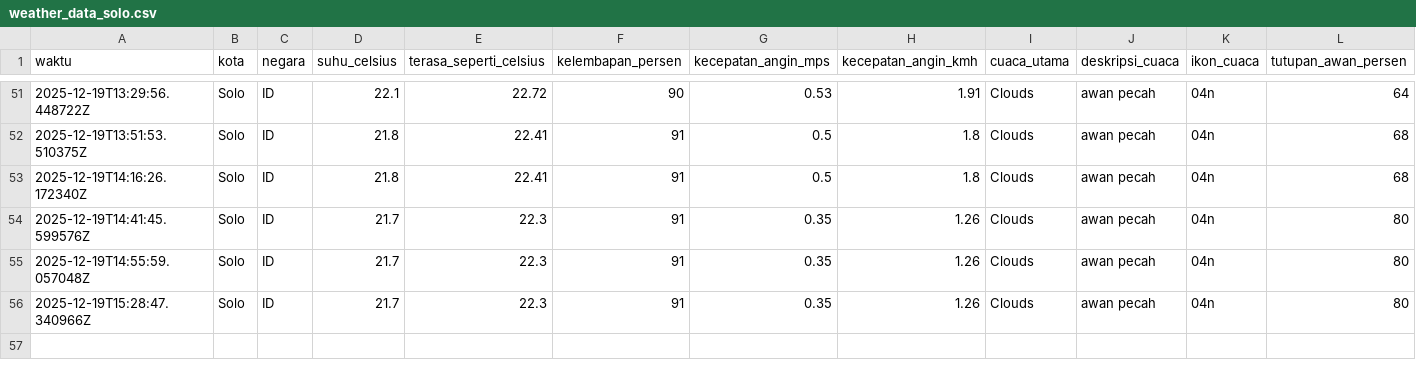
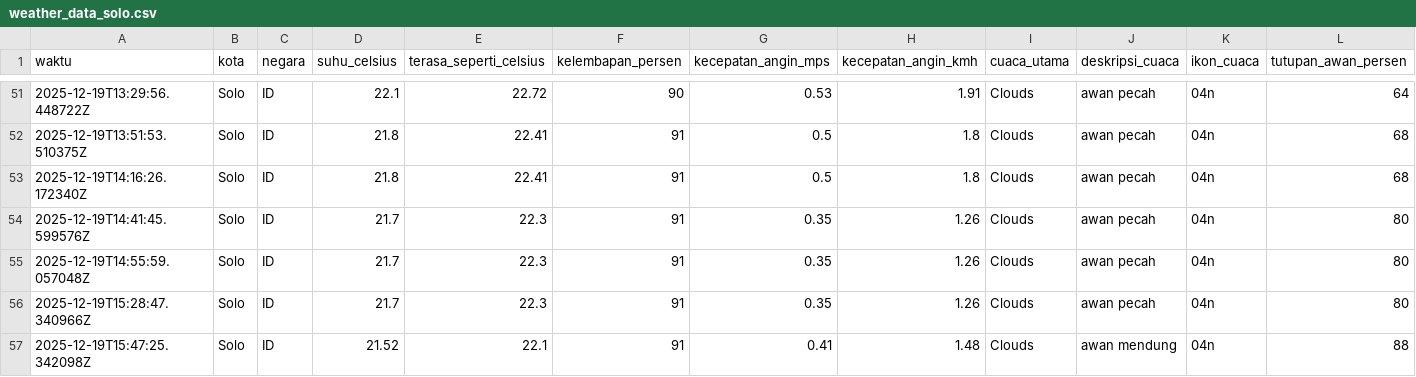
Before and after one commit to slashMK303/Tugas-IPDS, a CSV file: data/weather_data_solo.csv, drawn as a sheet; only a part is shown, gaps mark what is left out; rows hold the shown columns only; the diff names each change by its address in the sheet, - before the commit and + after, or states it on an @@ line.

```diff
--- a/data/weather_data_solo.csv
+++ b/data/weather_data_solo.csv
+row 57: 2025-12-19T15:47:25.342098Z | Solo | ID | 21.52 | 22.1 | 91 | 0.41 | 1.48 | Clouds | awan mendung | 04n | 88
```
